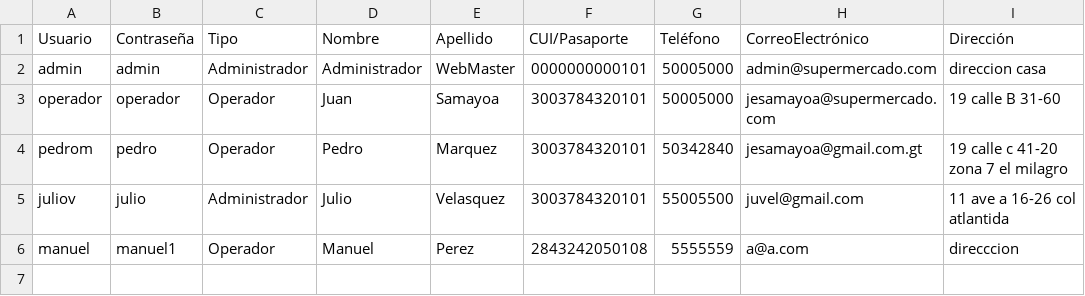
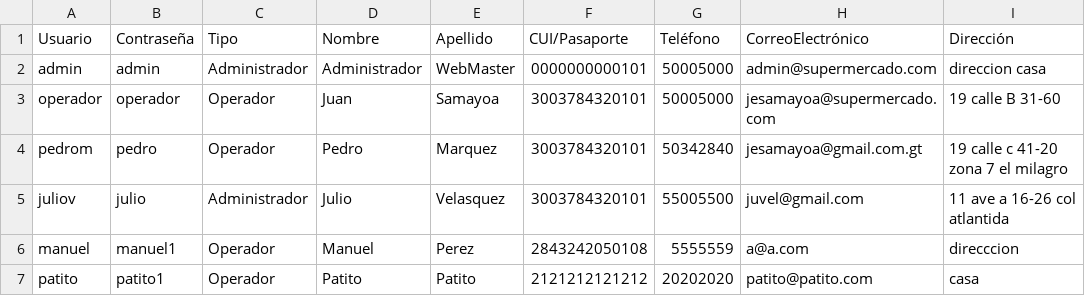
Before and after one commit to JuanSamayoa/ProyectoFinal, a CSV file: data/Usuarios.csv, drawn as a sheet.

```diff
--- a/data/Usuarios.csv
+++ b/data/Usuarios.csv
@@ -6 +6,2 @@ juliov,julio,Administrador,Julio,Velasquez,3003784320101,55005500,juvel@gmail.co
 manuel,manuel1,Operador,Manuel,Perez,2843242050108,5555559,a@a.com,"direcccion"
+patito,patito1,Operador,Patito,Patito,2121212121212,20202020,patito@patito.com,"casa"
```
Also changed, not shown: data/Clientes.csv, data/Productos.csv, 37 other files.
